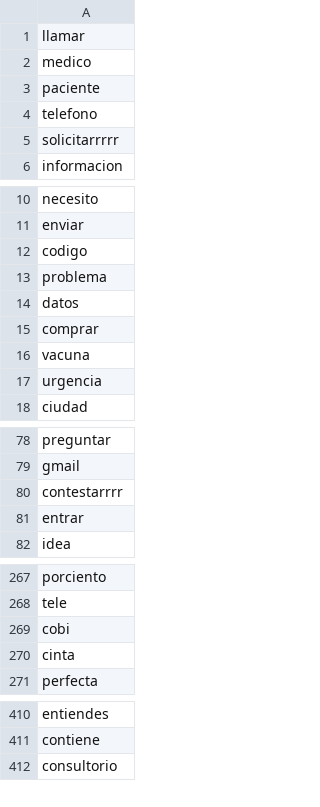
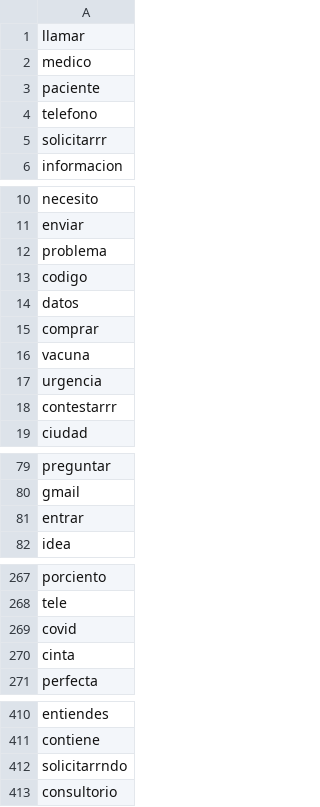
Before and after one commit to datascienceabps/Customer_value_Ecopetrol, a TSV file: Sep20_Oct20_Nov20_Dic20_Ene21/Salud/_tensor_salud_00_metadata.tsv, drawn as a sheet; only a part is shown, gaps mark what is left out; the diff covers the shown part only.

```diff
--- a/Sep20_Oct20_Nov20_Dic20_Ene21/Salud/_tensor_salud_00_metadata.tsv
+++ b/Sep20_Oct20_Nov20_Dic20_Ene21/Salud/_tensor_salud_00_metadata.tsv
@@ -4,3 +4,3 @@ paciente
 telefono
-solicitarrrrr
+solicitarrr
 informacion
@@ -11,4 +11,4 @@ necesito
 enviar
-codigo
 problema
+codigo
 datos
@@ -17,2 +17,3 @@ vacuna
 urgencia
+contestarrr
 ciudad
@@ -79,3 +80,2 @@ preguntar
 gmail
-contestarrrr
 entrar
@@ -268,3 +268,3 @@ porciento
 tele
-cobi
+covid
 cinta
@@ -411,2 +411,3 @@ entiendes
 contiene
+solicitarrndo
 consultorio
```
Also changed, not shown: 11 edited cells elsewhere in this file, Sep20_Oct20_Nov20_Dic20_Ene21/Salud/_tensor_salud_00_tensor.tsv, 1 other file.
